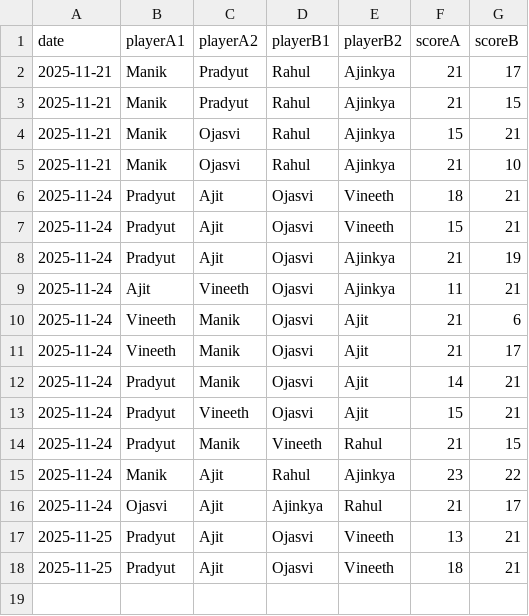
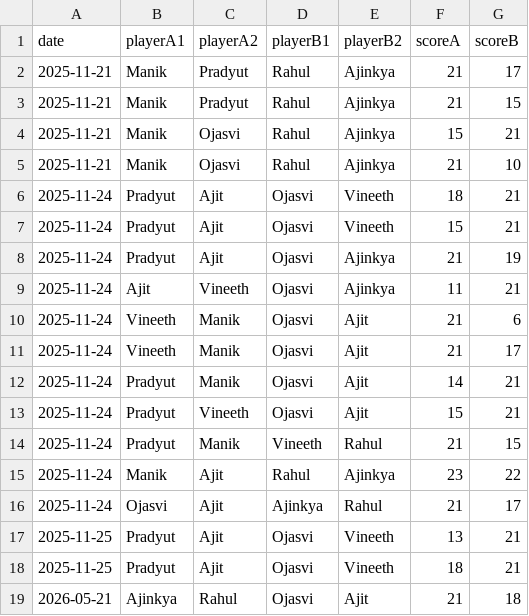
Before and after one commit to vineeth770/badminton-tracker, a CSV file: matches.csv, drawn as a sheet; the diff names each change by its address in the sheet, - before the commit and + after, or states it on an @@ line.

Commit message:
Add match

```diff
--- a/matches.csv
+++ b/matches.csv
+row 19: 2026-05-21 | Ajinkya | Rahul | Ojasvi | Ajit | 21 | 18
```
